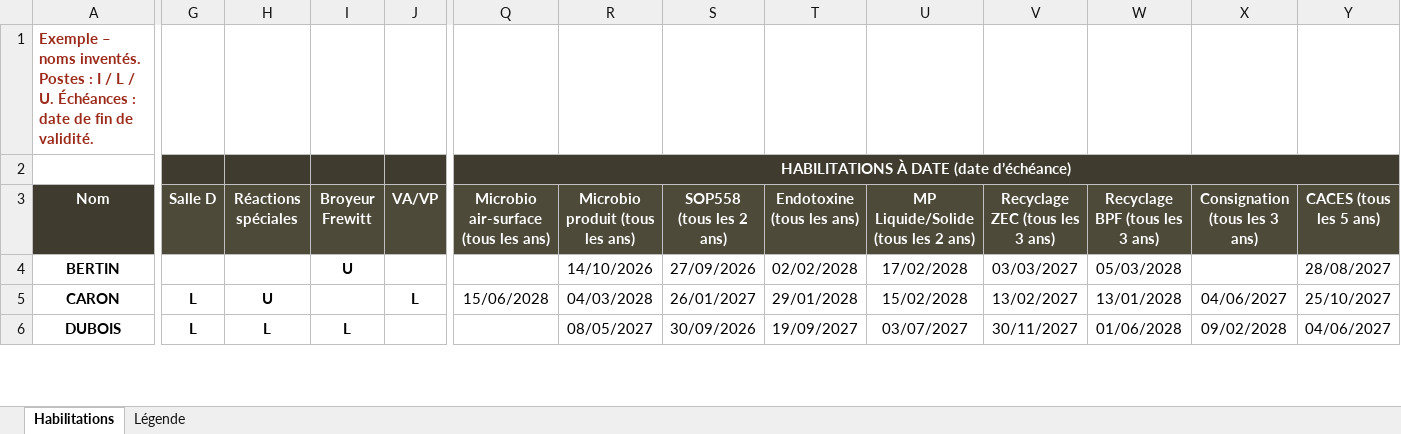
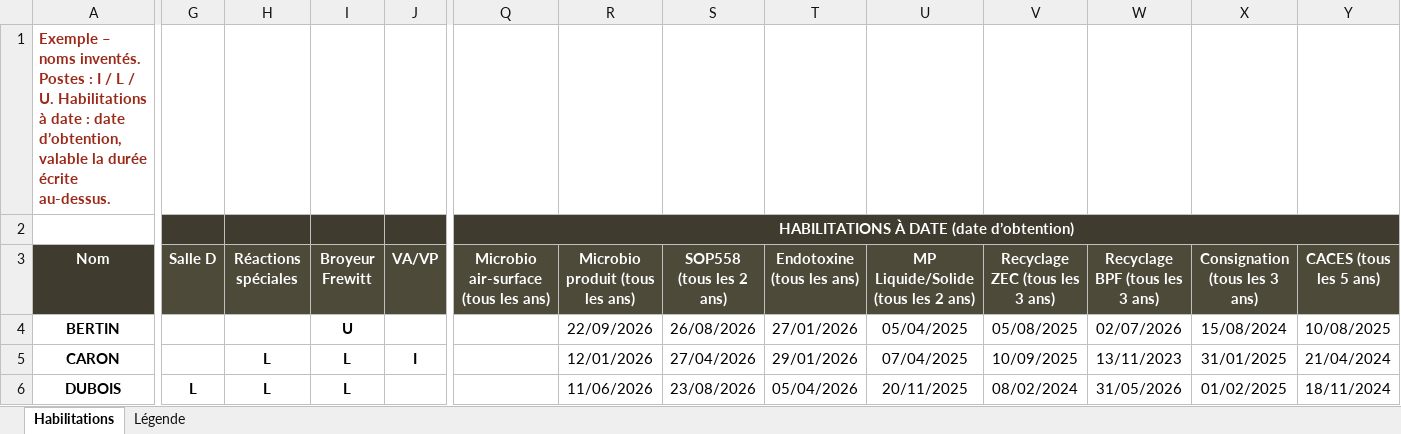
Before and after one commit to zjrz84f2v2-gif/mes-aplication-, an Excel workbook: habilitations/excel/mes-habilitations.xlsx, sheet Habilitations, drawn as a sheet; only a part is shown, gaps mark what is left out; values as stored, in another font and other column widths than the file's, no borders; conditional formats not drawn; the diff covers the shown part only; the diff names each change by its address in the sheet, - before the commit and + after, or states it on an @@ line.

```diff
--- a/habilitations/excel/mes-habilitations.xlsx (sheet Habilitations)
+++ b/habilitations/excel/mes-habilitations.xlsx (sheet Habilitations)
-A1 (Nom): …/ U. Échéances : date de fin de validité.
+A1 (Nom): …/ U. Habilitations à date : date d’obtention, valable la durée écrite au-dessus.
-Q2: HABILITATIONS À DATE (date d’échéance)
+Q2: HABILITATIONS À DATE (date d’obtention)
-R4 (Microbio produit (tous les ans)): 14/10/2026
+R4 (Microbio produit (tous les ans)): 22/09/2026
-S4 (SOP558 (tous les 2 ans)): 27/09/2026
+S4 (SOP558 (tous les 2 ans)): 26/08/2026
-T4 (Endotoxine (tous les ans)): 02/02/2028
+T4 (Endotoxine (tous les ans)): 27/01/2026
-U4: 17/02/2028
+U4: 05/04/2025
-V4 (Recyclage ZEC (tous les 3 ans)): 03/03/2027
+V4 (Recyclage ZEC (tous les 3 ans)): 05/08/2025
-W4 (Recyclage BPF (tous les 3 ans)): 05/03/2028
+W4 (Recyclage BPF (tous les 3 ans)): 02/07/2026
-X4 (Consignation (tous les 3 ans)): (empty)
+X4 (Consignation (tous les 3 ans)): 15/08/2024
-Y4 (CACES (tous les 5 ans)): 28/08/2027
+Y4 (CACES (tous les 5 ans)): 10/08/2025
-G5 (Salle D): L
+G5 (Salle D): (empty)
-H5 (Réactions spéciales): U
+H5 (Réactions spéciales): L
-I5 (Broyeur Frewitt): (empty)
+I5 (Broyeur Frewitt): L
-J5 (VA/VP): L
+J5 (VA/VP): I
-Q5: 15/06/2028
+Q5: (empty)
-R5 (Microbio produit (tous les ans)): 04/03/2028
+R5 (Microbio produit (tous les ans)): 12/01/2026
-S5 (SOP558 (tous les 2 ans)): 26/01/2027
+S5 (SOP558 (tous les 2 ans)): 27/04/2026
-T5 (Endotoxine (tous les ans)): 29/01/2028
+T5 (Endotoxine (tous les ans)): 29/01/2026
-U5: 15/02/2028
+U5: 07/04/2025
-V5 (Recyclage ZEC (tous les 3 ans)): 13/02/2027
+V5 (Recyclage ZEC (tous les 3 ans)): 10/09/2025
-W5 (Recyclage BPF (tous les 3 ans)): 13/01/2028
+W5 (Recyclage BPF (tous les 3 ans)): 13/11/2023
-X5 (Consignation (tous les 3 ans)): 04/06/2027
+X5 (Consignation (tous les 3 ans)): 31/01/2025
-Y5 (CACES (tous les 5 ans)): 25/10/2027
+Y5 (CACES (tous les 5 ans)): 21/04/2024
-R6 (Microbio produit (tous les ans)): 08/05/2027
+R6 (Microbio produit (tous les ans)): 11/06/2026
-S6 (SOP558 (tous les 2 ans)): 30/09/2026
+S6 (SOP558 (tous les 2 ans)): 23/08/2026
-T6 (Endotoxine (tous les ans)): 19/09/2027
+T6 (Endotoxine (tous les ans)): 05/04/2026
-U6: 03/07/2027
+U6: 20/11/2025
-V6 (Recyclage ZEC (tous les 3 ans)): 30/11/2027
+V6 (Recyclage ZEC (tous les 3 ans)): 08/02/2024
-W6 (Recyclage BPF (tous les 3 ans)): 01/06/2028
+W6 (Recyclage BPF (tous les 3 ans)): 31/05/2026
-X6 (Consignation (tous les 3 ans)): 09/02/2028
+X6 (Consignation (tous les 3 ans)): 01/02/2025
-Y6 (CACES (tous les 5 ans)): 04/06/2027
+Y6 (CACES (tous les 5 ans)): 18/11/2024
```
Also changed, not shown: 417 edited cells elsewhere in this sheet, sheet Légende, 1 other file.
